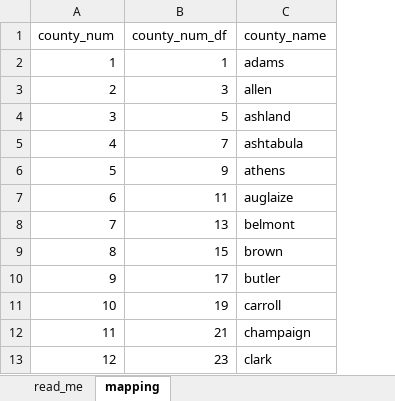
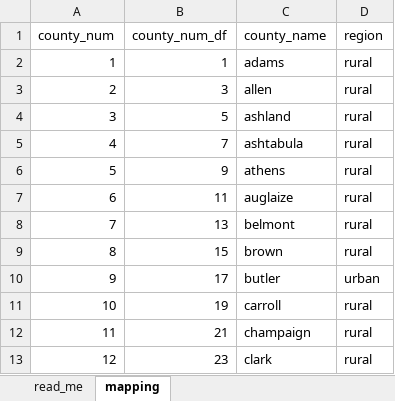
Before and after one commit to saannidhya/ohphs_covid_impact, an Excel workbook: docs/county_mapping_tbl.xlsx, sheet mapping, drawn as a sheet; only a part is shown; values as stored, in another font and other column widths than the file's, no borders; the diff names each change by its address in the sheet, - before the commit and + after, or states it on an @@ line.

```diff
--- a/docs/county_mapping_tbl.xlsx (sheet mapping)
+++ b/docs/county_mapping_tbl.xlsx (sheet mapping)
+column D (region), rows 2-13: rural | rural | rural | rural | rural | rural | rural | rural | urban | rural | rural | rural
```
Also changed, not shown: 37 other files.
